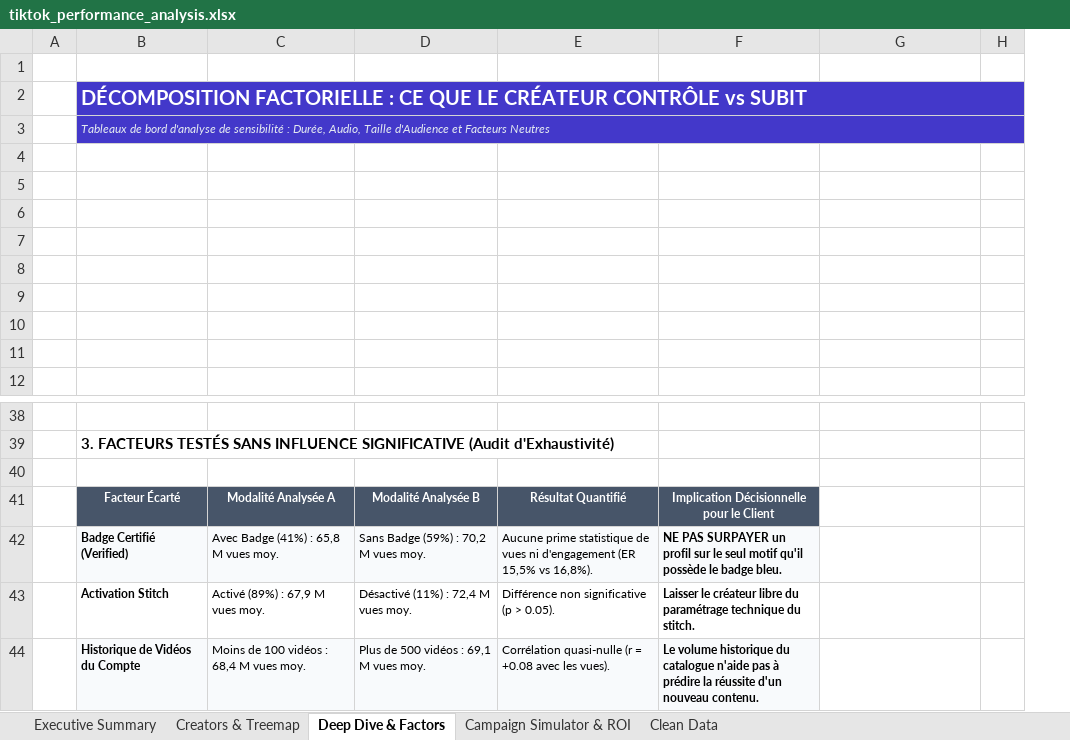
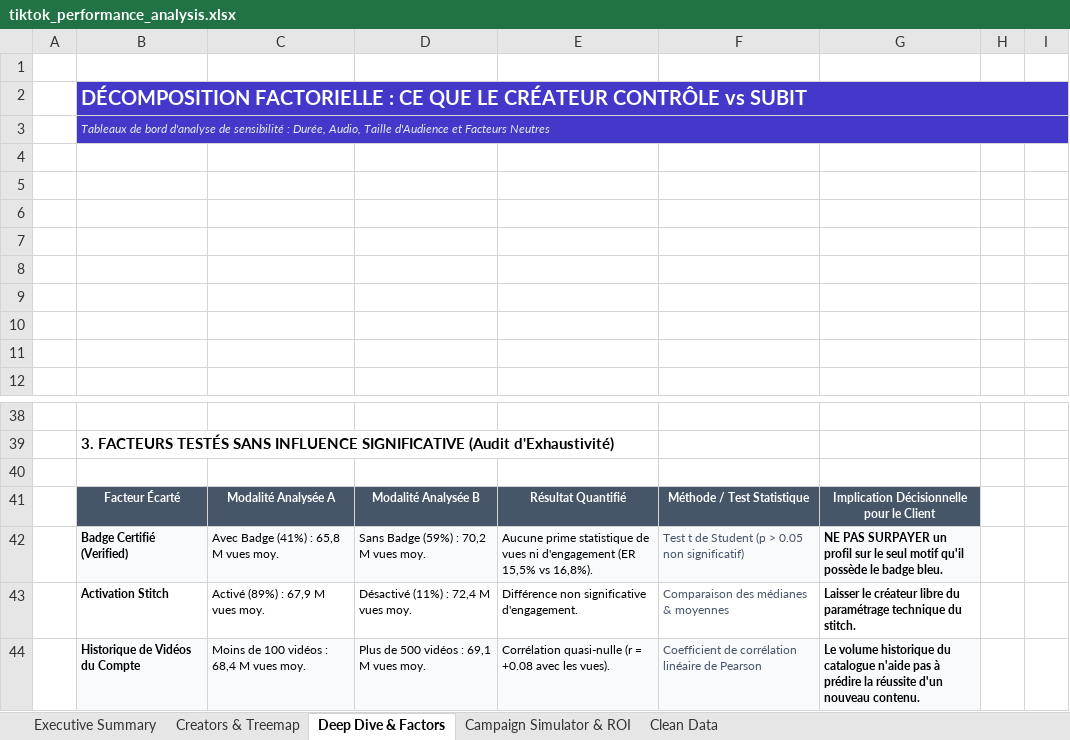
Before and after one commit to Sacha1005/rush1-dataviz_studio, an Excel workbook: tiktok_performance_analysis.xlsx, sheet Deep Dive & Factors, drawn as a sheet; only a part is shown, gaps mark what is left out; values as stored, in another font and other column widths than the file's, no borders; charts and pictures not drawn; the diff names each change by its address in the sheet, - before the commit and + after, or states it on an @@ line.

```diff
--- a/tiktok_performance_analysis.xlsx (sheet Deep Dive & Factors)
+++ b/tiktok_performance_analysis.xlsx (sheet Deep Dive & Factors)
+column H, empty
-F41: Implication Décisionnelle pour le Client
+F41: Méthode / Test Statistique
-G41: (empty)
+G41: Implication Décisionnelle pour le Client
-G41 fill: none
+G41 fill: #475569
-F42: NE PAS SURPAYER un profil sur le seul motif qu'il possède le badge bleu.
+F42: Test t de Student (p > 0.05 non significatif)
@@ F42:F44 bold: on → off, text colour: black → #475569 @@
-G42: (empty)
+G42: NE PAS SURPAYER un profil sur le seul motif qu'il possède le badge bleu.
-G42 fill: none
+G42 fill: #F8FAFC
-E43: Différence non significative (p > 0.05).
+E43: Différence non significative d'engagement.
-F43: Laisser le créateur libre du paramétrage technique du stitch.
+F43: Comparaison des médianes & moyennes
-G43: (empty)
+G43: Laisser le créateur libre du paramétrage technique du stitch.
-F44: Le volume historique du catalogue n'aide pas à prédire la réussite d'un nouveau contenu.
+F44: Coefficient de corrélation linéaire de Pearson
-G44: (empty)
+G44: Le volume historique du catalogue n'aide pas à prédire la réussite d'un nouveau contenu.
-G44 fill: none
+G44 fill: #F8FAFC
```
Also changed, not shown: sheet Campaign Simulator & ROI, sheet Creators & Treemap, sheet Clean Data, charts or pictures, 3 other files.
